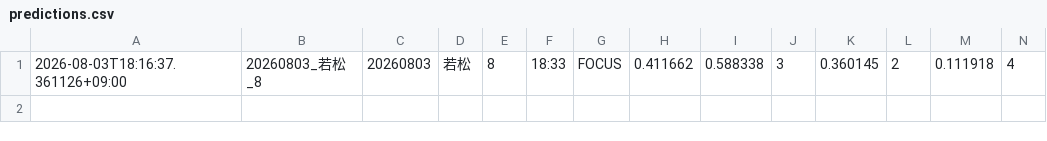
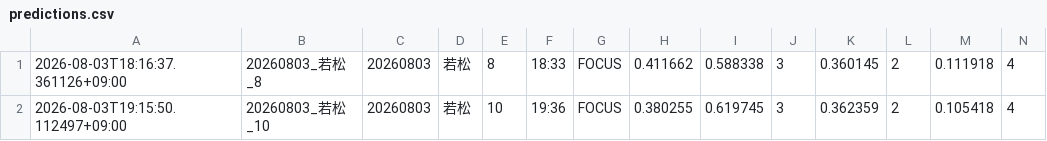
Before and after one commit to kibidanngo3/boatrace_bot, a CSV file: predictions.csv, drawn as a sheet; only a part is shown; rows hold the shown columns only; the diff names each change by its address in the sheet, - before the commit and + after, or states it on an @@ line.

```diff
--- a/predictions.csv
+++ b/predictions.csv
+row 2: 2026-08-03T19:15:50.112497+09:00 | 20260803_若松_10 | 20260803 | 若松 | 10 | 19:36 | FOCUS | 0.380255 | 0.619745 | 3 | 0.362359 | 2 | 0.105418 | 4
```
Also changed, not shown: 2 other files.
